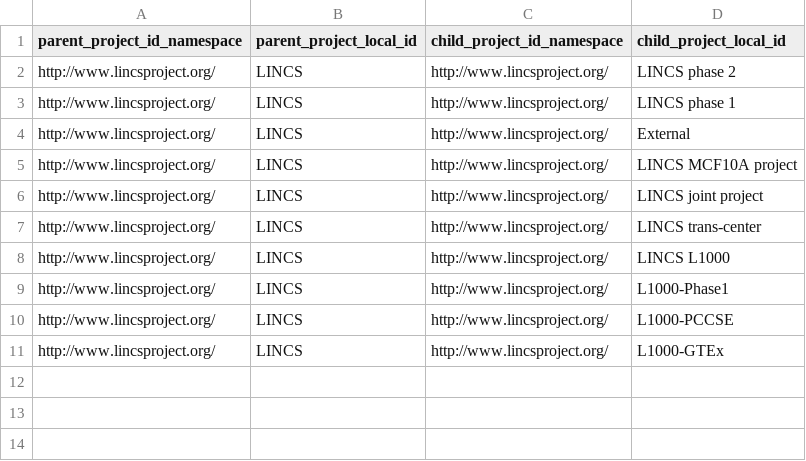
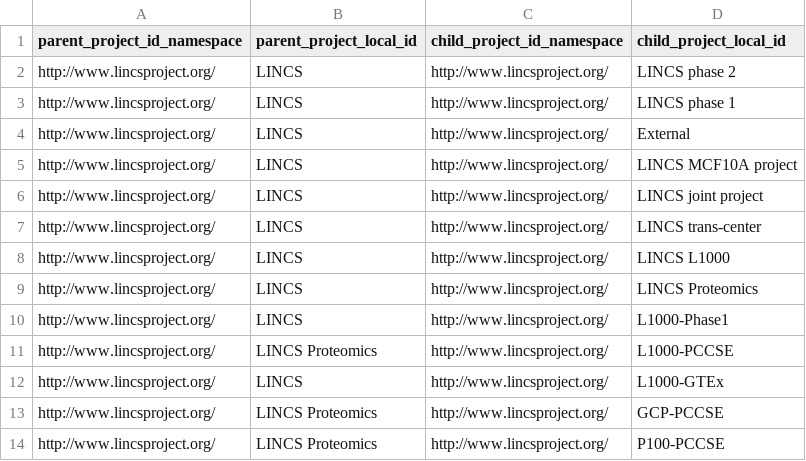
Before and after one commit to MaayanLab/LINCS-metadata, a TSV file: c2m2_level1/project_in_project.tsv, drawn as a sheet.

```diff
--- a/c2m2_level1/project_in_project.tsv
+++ b/c2m2_level1/project_in_project.tsv
@@ -8,4 +8,7 @@ http://www.lincsproject.org/	LINCS	http://www.lincsproject.org/	LINCS trans-cent
 http://www.lincsproject.org/	LINCS	http://www.lincsproject.org/	LINCS L1000
+http://www.lincsproject.org/	LINCS	http://www.lincsproject.org/	LINCS Proteomics
 http://www.lincsproject.org/	LINCS	http://www.lincsproject.org/	L1000-Phase1
-http://www.lincsproject.org/	LINCS	http://www.lincsproject.org/	L1000-PCCSE
+http://www.lincsproject.org/	LINCS Proteomics	http://www.lincsproject.org/	L1000-PCCSE
 http://www.lincsproject.org/	LINCS	http://www.lincsproject.org/	L1000-GTEx
+http://www.lincsproject.org/	LINCS Proteomics	http://www.lincsproject.org/	GCP-PCCSE
+http://www.lincsproject.org/	LINCS Proteomics	http://www.lincsproject.org/	P100-PCCSE
```
Also changed, not shown: c2m2_level1/project.tsv, c2m2_level1/subject.tsv, 1 other file.
